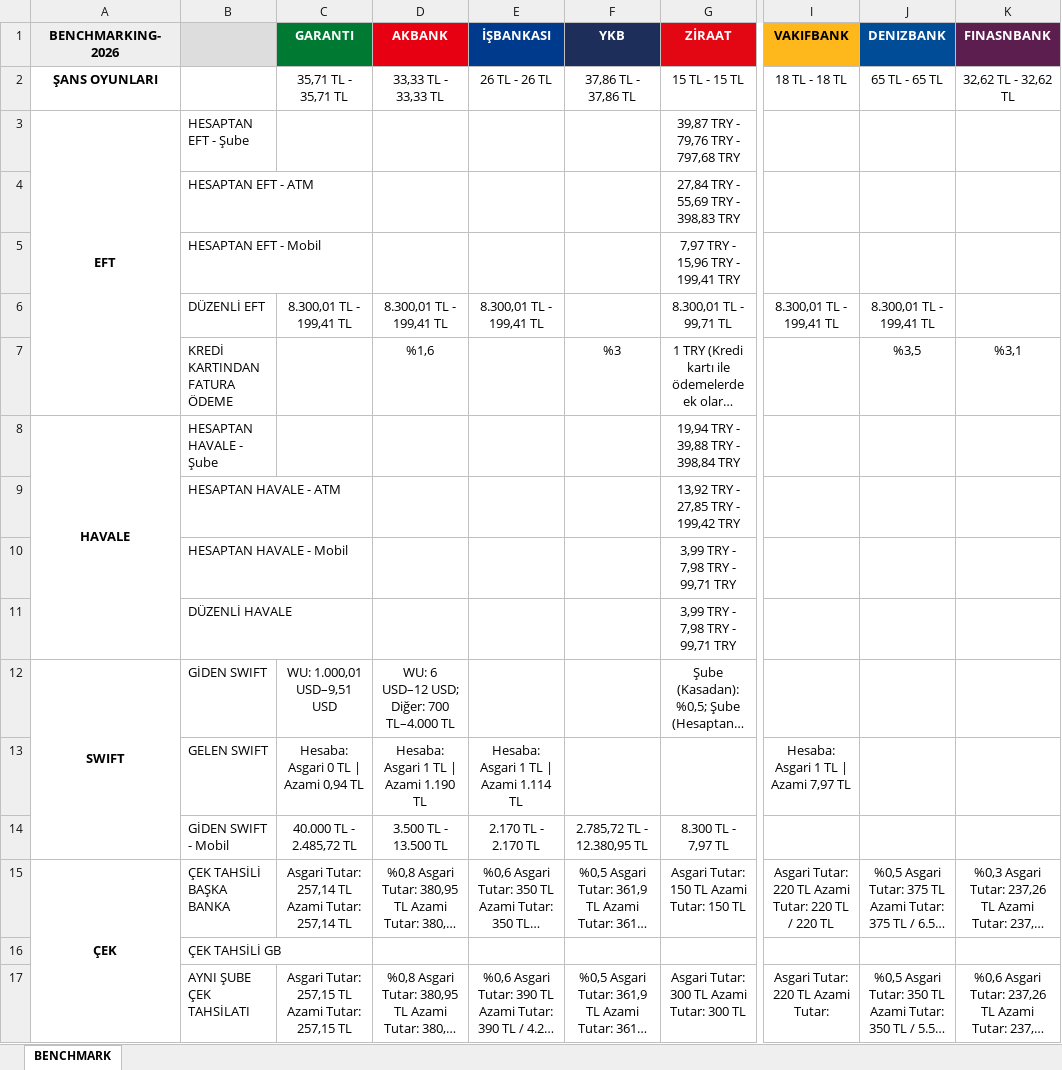
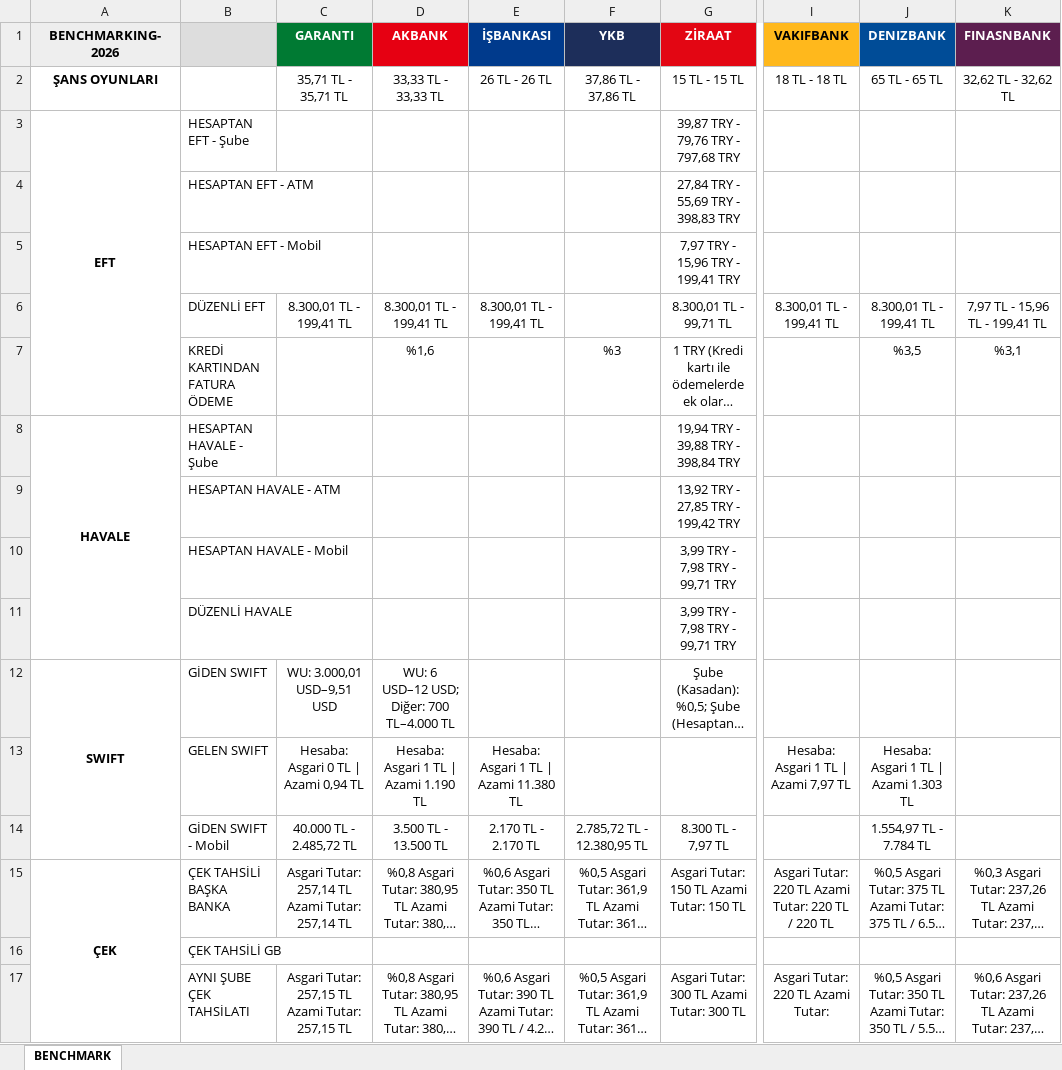
Before and after one commit to omerberkecelik/bankscrape, an Excel workbook: docs/Benchmark_Results.xlsx, sheet BENCHMARK, drawn as a sheet; only a part is shown, gaps mark what is left out; long unchanged cells end in …; values as stored, in another font and other column widths than the file's, no borders; the diff names each change by its address in the sheet, - before the commit and + after, or states it on an @@ line.

```diff
--- a/docs/Benchmark_Results.xlsx (sheet BENCHMARK)
+++ b/docs/Benchmark_Results.xlsx (sheet BENCHMARK)
-K6 (FINASNBANK): (empty)
+K6 (FINASNBANK): 7,97 TL - 15,96 TL - 199,41 TL
-C12 (GARANTI): WU: 1.000,01 USD–9,51 USD
+C12 (GARANTI): WU: 3.000,01 USD–9,51 USD
-E13 (İŞBANKASI): Hesaba: Asgari 1 TL | Azami 1.114 TL
+E13 (İŞBANKASI): Hesaba: Asgari 1 TL | Azami 11.380 TL
-J13 (DENIZBANK): (empty)
+J13 (DENIZBANK): Hesaba: Asgari 1 TL | Azami 1.303 TL
-J14 (DENIZBANK): (empty)
+J14 (DENIZBANK): 1.554,97 TL - 7.784 TL
```
